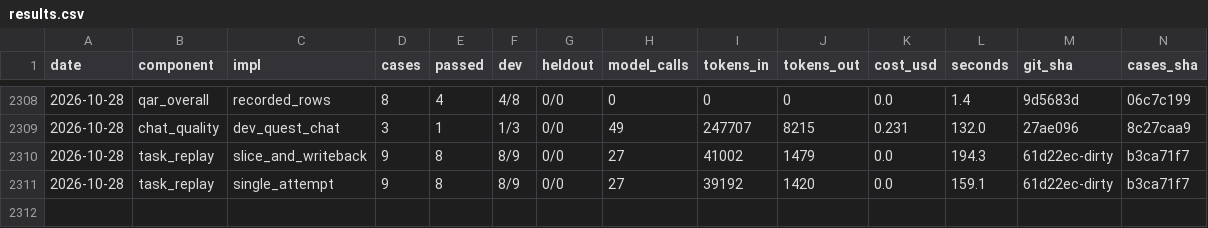
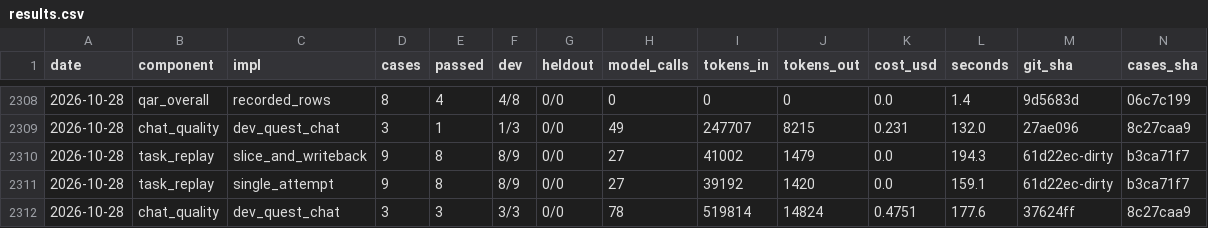
Before and after one commit to SpiritualData/quest-ai-runner, a CSV file: evaluation/components/results.csv, drawn as a sheet; only a part is shown, gaps mark what is left out; rows hold the shown columns only; the diff names each change by its address in the sheet, - before the commit and + after, or states it on an @@ line.

```diff
--- a/evaluation/components/results.csv
+++ b/evaluation/components/results.csv
+row 2312: 2026-10-28 | chat_quality | dev_quest_chat | 3 | 3 | 3/3 | 0/0 | 78 | 519814 | 14824 | 0.4751 | 177.6 | 37624ff | 8c27caa9
```
